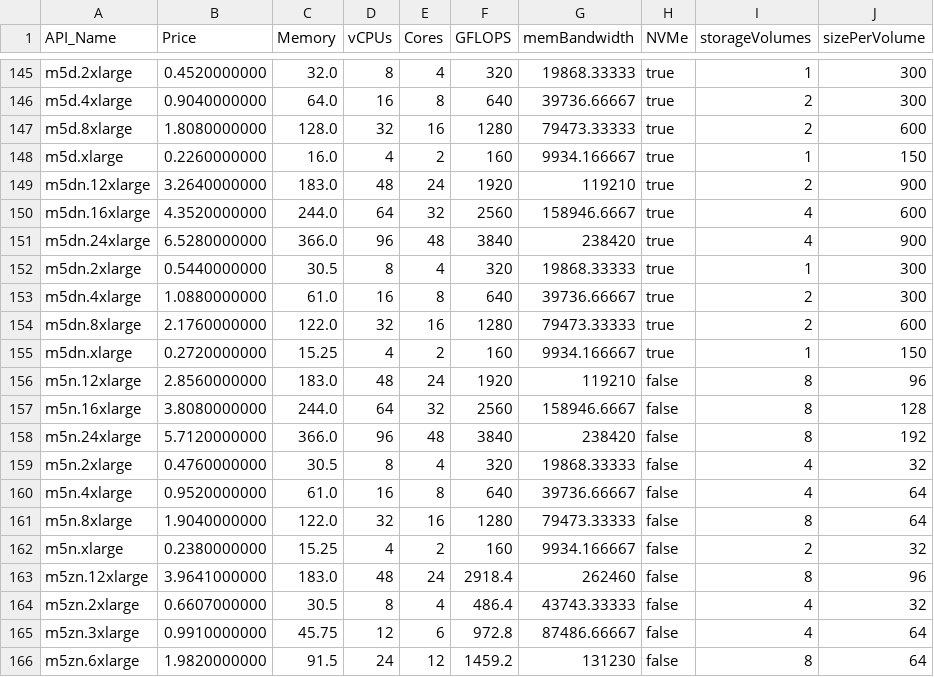
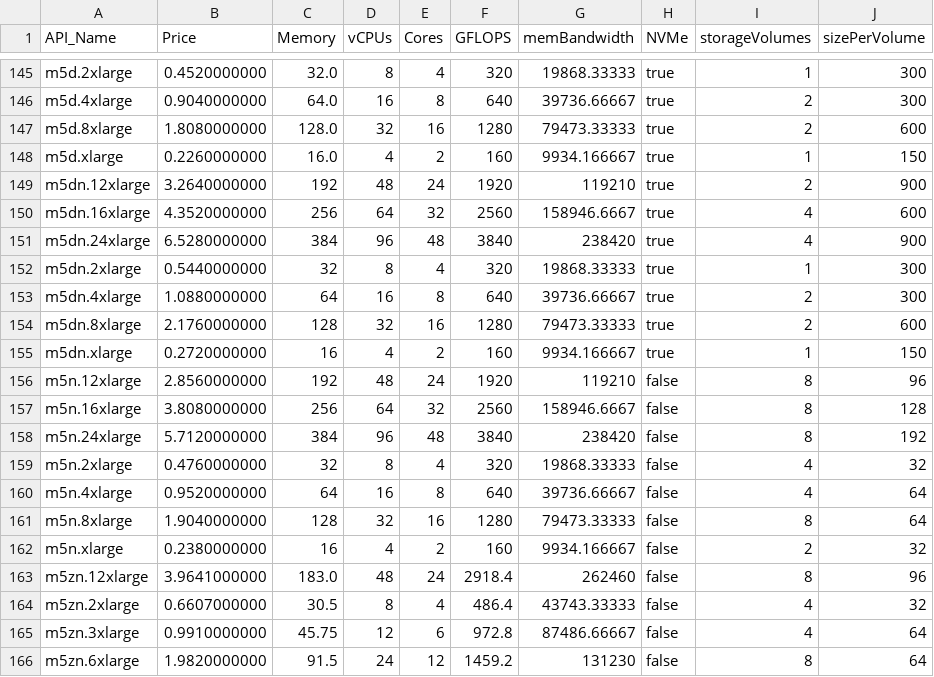
Before and after one commit to lachezar-n/systemds, a CSV file: scripts/resource/ec2_stats.csv, drawn as a sheet; only a part is shown, gaps mark what is left out; the diff covers the shown part only; the diff names each change by its address in the sheet, - before the commit and + after, or states it on an @@ line.

```diff
--- a/scripts/resource/ec2_stats.csv
+++ b/scripts/resource/ec2_stats.csv
-C149 (Memory): 183.0
+C149 (Memory): 192
-C150 (Memory): 244.0
+C150 (Memory): 256
-C151 (Memory): 366.0
+C151 (Memory): 384
-C152 (Memory): 30.5
+C152 (Memory): 32
-C153 (Memory): 61.0
+C153 (Memory): 64
-C154 (Memory): 122.0
+C154 (Memory): 128
-C155 (Memory): 15.25
+C155 (Memory): 16
-C156 (Memory): 183.0
+C156 (Memory): 192
-C157 (Memory): 244.0
+C157 (Memory): 256
-C158 (Memory): 366.0
+C158 (Memory): 384
-C159 (Memory): 30.5
+C159 (Memory): 32
-C160 (Memory): 61.0
+C160 (Memory): 64
-C161 (Memory): 122.0
+C161 (Memory): 128
-C162 (Memory): 15.25
+C162 (Memory): 16
```
Also changed, not shown: 14 edited cells elsewhere in this file, 19 other files.
